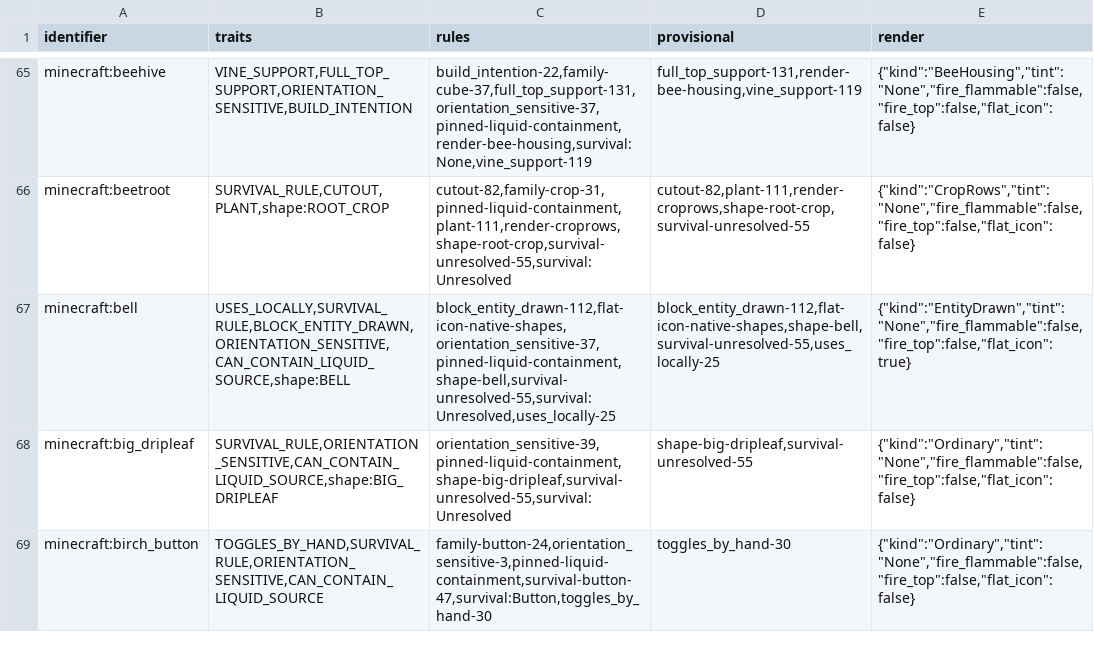
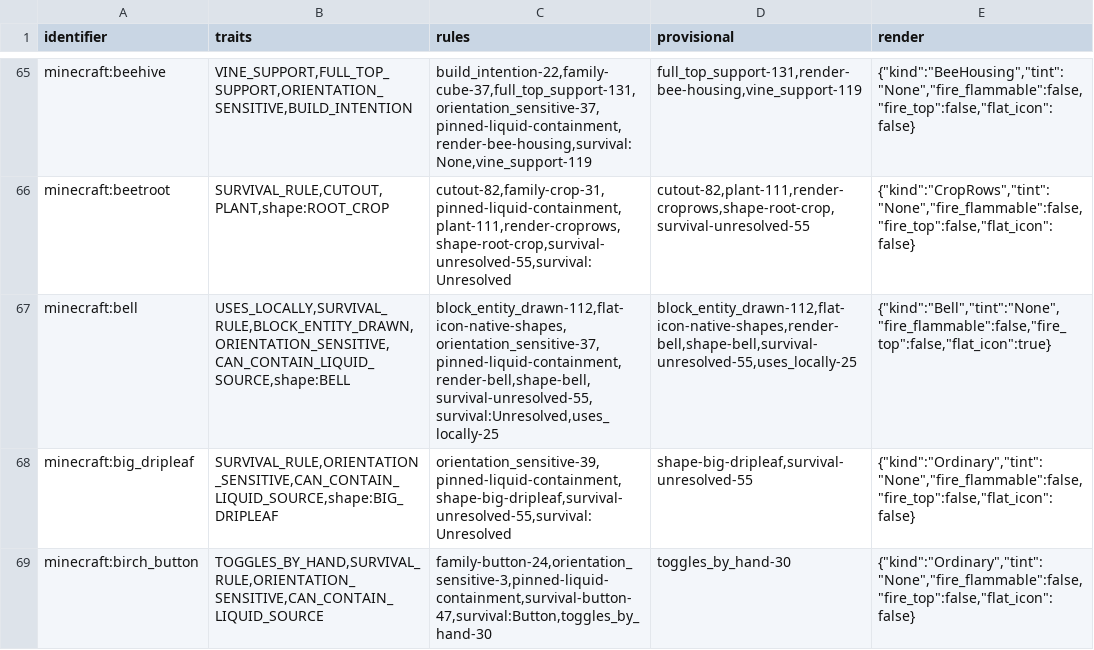
Before and after one commit to cinnabar-mc/cinnabar, a TSV file: crates/assets/data/facts-expansion-v2225.tsv, drawn as a sheet; only a part is shown, gaps mark what is left out.

Commit message:
Draw bell frames as terrain and swing the body like vanilla
Bells were drawn entirely by the block-entity renderer: the frame used the
gold body art, its legs and bars had invented sizes, the body sat three
pixels high and the swing curve was invented.

The native client tessellates the frame as terrain (stone legs from the
block's west texture, dark oak bars from its east texture) for every
mounting and direction, and the block-entity renderer draws only the body.

- Give the bell its own render route and compile the frame for standing,
  hanging, side and multiple mountings in all four directions.
- Draw only the body and lip from the block entity, at the native pivot,
  with the native swing curve and axis.
- Start a swing from the bell's own record (Ringing, Ticks, Direction) as
  well as the existing block-event cue.

```diff
--- a/crates/assets/data/facts-expansion-v2225.tsv
+++ b/crates/assets/data/facts-expansion-v2225.tsv
@@ -66,3 +66,3 @@ minecraft:beehive	VINE_SUPPORT,FULL_TOP_SUPPORT,ORIENTATION_SENSITIVE,BUILD_INTE
 minecraft:beetroot	SURVIVAL_RULE,CUTOUT,PLANT,shape:ROOT_CROP	cutout-82,family-crop-31,pinned-liquid-containment,plant-111,render-croprows,shape-root-crop,survival-unresolved-55,survival:Unresolved	cutout-82,plant-111,render-croprows,shape-root-crop,survival-unresolved-55	{"kind":"CropRows","tint":"None","fire_flammable":false,"fire_top":false,"flat_icon":false}
-minecraft:bell	USES_LOCALLY,SURVIVAL_RULE,BLOCK_ENTITY_DRAWN,ORIENTATION_SENSITIVE,CAN_CONTAIN_LIQUID_SOURCE,shape:BELL	block_entity_drawn-112,flat-icon-native-shapes,orientation_sensitive-37,pinned-liquid-containment,shape-bell,survival-unresolved-55,survival:Unresolved,uses_locally-25	block_entity_drawn-112,flat-icon-native-shapes,shape-bell,survival-unresolved-55,uses_locally-25	{"kind":"EntityDrawn","tint":"None","fire_flammable":false,"fire_top":false,"flat_icon":true}
+minecraft:bell	USES_LOCALLY,SURVIVAL_RULE,BLOCK_ENTITY_DRAWN,ORIENTATION_SENSITIVE,CAN_CONTAIN_LIQUID_SOURCE,shape:BELL	block_entity_drawn-112,flat-icon-native-shapes,orientation_sensitive-37,pinned-liquid-containment,render-bell,shape-bell,survival-unresolved-55,survival:Unresolved,uses_locally-25	block_entity_drawn-112,flat-icon-native-shapes,render-bell,shape-bell,survival-unresolved-55,uses_locally-25	{"kind":"Bell","tint":"None","fire_flammable":false,"fire_top":false,"flat_icon":true}
 minecraft:big_dripleaf	SURVIVAL_RULE,ORIENTATION_SENSITIVE,CAN_CONTAIN_LIQUID_SOURCE,shape:BIG_DRIPLEAF	orientation_sensitive-39,pinned-liquid-containment,shape-big-dripleaf,survival-unresolved-55,survival:Unresolved	shape-big-dripleaf,survival-unresolved-55	{"kind":"Ordinary","tint":"None","fire_flammable":false,"fire_top":false,"flat_icon":false}
```
Also changed, not shown: 22 other files.
